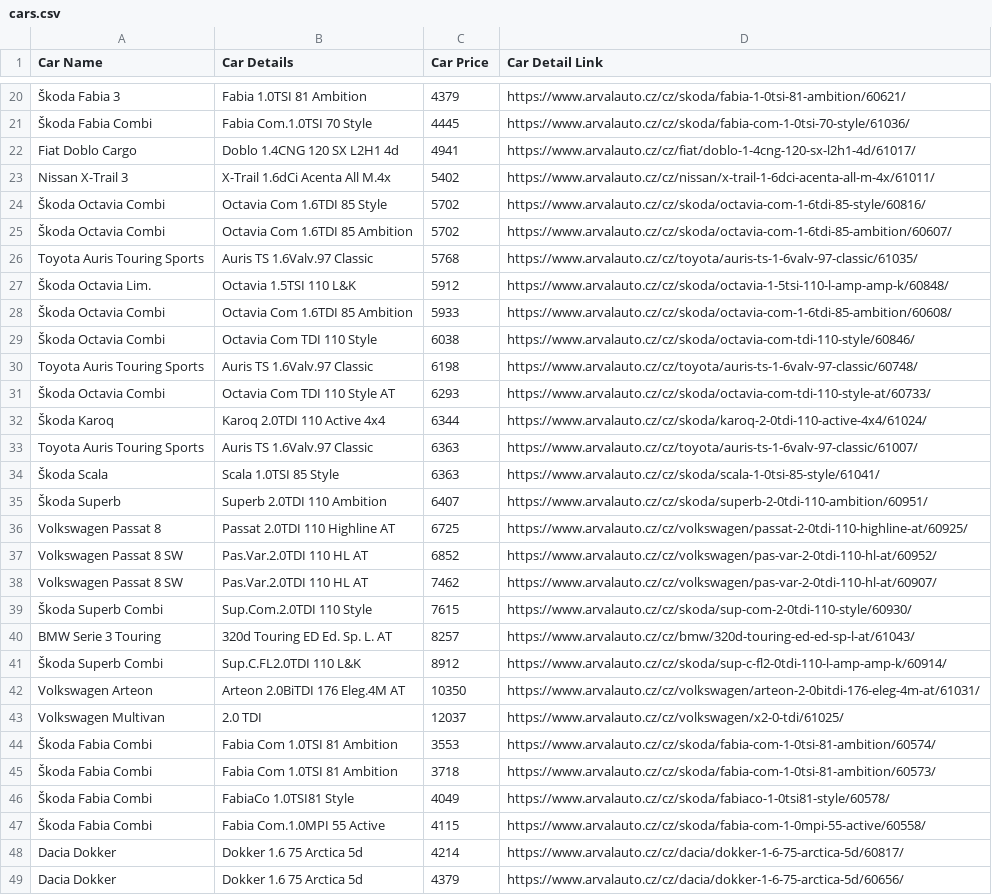
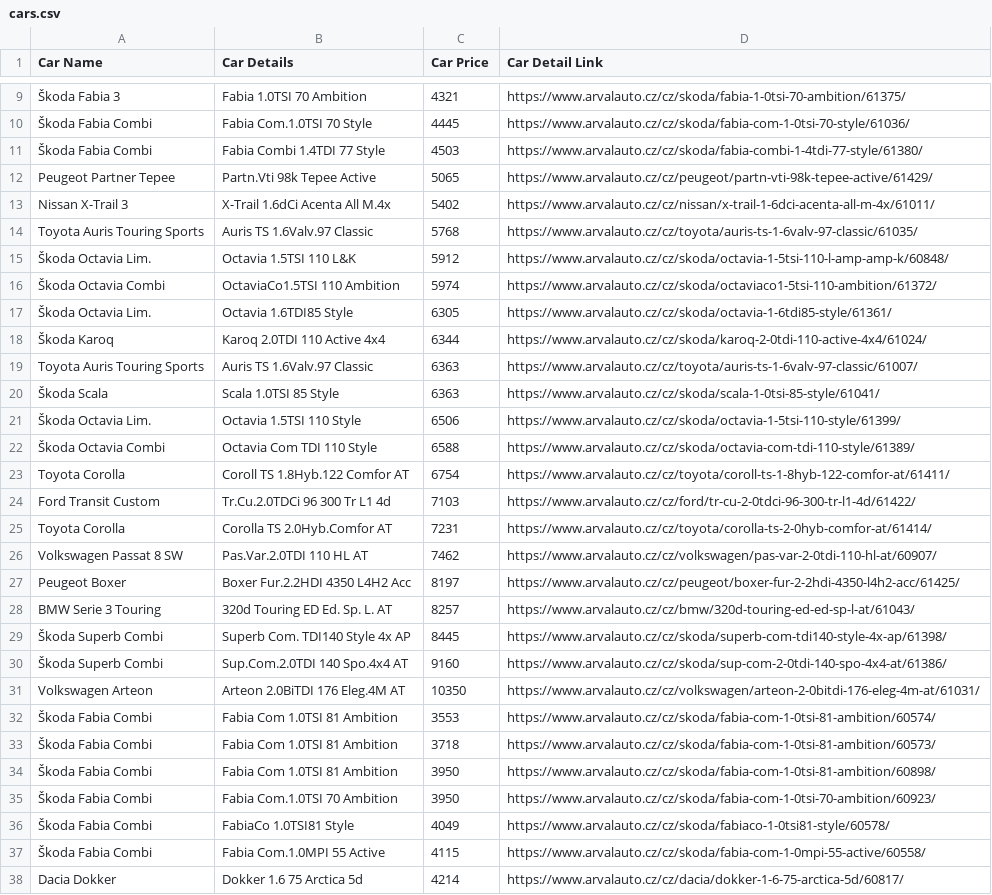
Before and after one commit to Lubka024/arvalauto_scraper, a CSV file: cars.csv, drawn as a sheet; only a part is shown, gaps mark what is left out; the shorter side is filled out with more unchanged rows; the diff covers the shown part only.

Commit message:
latest data

```diff
--- a/cars.csv
+++ b/cars.csv
@@ -20,13 +9,10 @@ Car Name,Car Details,Car Price,Car Detail Link
-Škoda Fabia 3,Fabia 1.0TSI 81 Ambition,4379,https://www.arvalauto.cz/cz/skoda/fabia-1-0tsi-81-ambition/60621/
+Škoda Fabia 3,Fabia 1.0TSI 70 Ambition,4321,https://www.arvalauto.cz/cz/skoda/fabia-1-0tsi-70-ambition/61375/
 Škoda Fabia Combi,Fabia Com.1.0TSI 70 Style,4445,https://www.arvalauto.cz/cz/skoda/fabia-com-1-0tsi-70-style/61036/
-Fiat Doblo Cargo,Doblo 1.4CNG 120 SX L2H1 4d,4941,https://www.arvalauto.cz/cz/fiat/doblo-1-4cng-120-sx-l2h1-4d/61017/
+Škoda Fabia Combi,Fabia Combi 1.4TDI 77 Style,4503,https://www.arvalauto.cz/cz/skoda/fabia-combi-1-4tdi-77-style/61380/
+Peugeot Partner Tepee,Partn.Vti 98k Tepee Active,5065,https://www.arvalauto.cz/cz/peugeot/partn-vti-98k-tepee-active/61429/
 Nissan X-Trail 3,X-Trail 1.6dCi Acenta All M.4x,5402,https://www.arvalauto.cz/cz/nissan/x-trail-1-6dci-acenta-all-m-4x/61011/
-Škoda Octavia Combi,Octavia Com 1.6TDI 85 Style,5702,https://www.arvalauto.cz/cz/skoda/octavia-com-1-6tdi-85-style/60816/
-Škoda Octavia Combi,Octavia Com 1.6TDI 85 Ambition,5702,https://www.arvalauto.cz/cz/skoda/octavia-com-1-6tdi-85-ambition/60607/
 Toyota Auris Touring Sports,Auris TS 1.6Valv.97 Classic,5768,https://www.arvalauto.cz/cz/toyota/auris-ts-1-6valv-97-classic/61035/
 Škoda Octavia Lim.,Octavia 1.5TSI 110 L&K,5912,https://www.arvalauto.cz/cz/skoda/octavia-1-5tsi-110-l-amp-amp-k/60848/
-Škoda Octavia Combi,Octavia Com 1.6TDI 85 Ambition,5933,https://www.arvalauto.cz/cz/skoda/octavia-com-1-6tdi-85-ambition/60608/
-Škoda Octavia Combi,Octavia Com TDI 110 Style,6038,https://www.arvalauto.cz/cz/skoda/octavia-com-tdi-110-style/60846/
-Toyota Auris Touring Sports,Auris TS 1.6Valv.97 Classic,6198,https://www.arvalauto.cz/cz/toyota/auris-ts-1-6valv-97-classic/60748/
-Škoda Octavia Combi,Octavia Com TDI 110 Style AT,6293,https://www.arvalauto.cz/cz/skoda/octavia-com-tdi-110-style-at/60733/
+Škoda Octavia Combi,OctaviaCo1.5TSI 110 Ambition,5974,https://www.arvalauto.cz/cz/skoda/octaviaco1-5tsi-110-ambition/61372/
+Škoda Octavia Lim.,Octavia 1.6TDI85 Style,6305,https://www.arvalauto.cz/cz/skoda/octavia-1-6tdi85-style/61361/
 Škoda Karoq,Karoq 2.0TDI 110 Active 4x4,6344,https://www.arvalauto.cz/cz/skoda/karoq-2-0tdi-110-active-4x4/61024/
@@ -34,13 +20,17 @@ Toyota Auris Touring Sports,Auris TS 1.6Valv.97 Classic,6363,https://www.arvalau
 Škoda Scala,Scala 1.0TSI 85 Style,6363,https://www.arvalauto.cz/cz/skoda/scala-1-0tsi-85-style/61041/
-Škoda Superb,Superb 2.0TDI 110 Ambition,6407,https://www.arvalauto.cz/cz/skoda/superb-2-0tdi-110-ambition/60951/
-Volkswagen Passat 8,Passat 2.0TDI 110 Highline AT,6725,https://www.arvalauto.cz/cz/volkswagen/passat-2-0tdi-110-highline-at/60925/
-Volkswagen Passat 8 SW,Pas.Var.2.0TDI 110 HL AT,6852,https://www.arvalauto.cz/cz/volkswagen/pas-var-2-0tdi-110-hl-at/60952/
+Škoda Octavia Lim.,Octavia 1.5TSI 110 Style,6506,https://www.arvalauto.cz/cz/skoda/octavia-1-5tsi-110-style/61399/
+Škoda Octavia Combi,Octavia Com TDI 110 Style,6588,https://www.arvalauto.cz/cz/skoda/octavia-com-tdi-110-style/61389/
+Toyota Corolla,Coroll TS 1.8Hyb.122 Comfor AT,6754,https://www.arvalauto.cz/cz/toyota/coroll-ts-1-8hyb-122-comfor-at/61411/
+Ford Transit Custom,Tr.Cu.2.0TDCi 96 300 Tr L1 4d,7103,https://www.arvalauto.cz/cz/ford/tr-cu-2-0tdci-96-300-tr-l1-4d/61422/
+Toyota Corolla,Corolla TS 2.0Hyb.Comfor AT,7231,https://www.arvalauto.cz/cz/toyota/corolla-ts-2-0hyb-comfor-at/61414/
 Volkswagen Passat 8 SW,Pas.Var.2.0TDI 110 HL AT,7462,https://www.arvalauto.cz/cz/volkswagen/pas-var-2-0tdi-110-hl-at/60907/
-Škoda Superb Combi,Sup.Com.2.0TDI 110 Style,7615,https://www.arvalauto.cz/cz/skoda/sup-com-2-0tdi-110-style/60930/
+Peugeot Boxer,Boxer Fur.2.2HDI 4350 L4H2 Acc,8197,https://www.arvalauto.cz/cz/peugeot/boxer-fur-2-2hdi-4350-l4h2-acc/61425/
 BMW Serie 3 Touring,320d Touring ED Ed. Sp. L. AT,8257,https://www.arvalauto.cz/cz/bmw/320d-touring-ed-ed-sp-l-at/61043/
-Škoda Superb Combi,Sup.C.FL2.0TDI 110 L&K,8912,https://www.arvalauto.cz/cz/skoda/sup-c-fl2-0tdi-110-l-amp-amp-k/60914/
+Škoda Superb Combi,Superb Com. TDI140 Style 4x AP,8445,https://www.arvalauto.cz/cz/skoda/superb-com-tdi140-style-4x-ap/61398/
+Škoda Superb Combi,Sup.Com.2.0TDI 140 Spo.4x4 AT,9160,https://www.arvalauto.cz/cz/skoda/sup-com-2-0tdi-140-spo-4x4-at/61386/
 Volkswagen Arteon,Arteon 2.0BiTDI 176 Eleg.4M AT,10350,https://www.arvalauto.cz/cz/volkswagen/arteon-2-0bitdi-176-eleg-4m-at/61031/
-Volkswagen Multivan,2.0 TDI,12037,https://www.arvalauto.cz/cz/volkswagen/x2-0-tdi/61025/
 Škoda Fabia Combi,Fabia Com 1.0TSI 81 Ambition,3553,https://www.arvalauto.cz/cz/skoda/fabia-com-1-0tsi-81-ambition/60574/
 Škoda Fabia Combi,Fabia Com 1.0TSI 81 Ambition,3718,https://www.arvalauto.cz/cz/skoda/fabia-com-1-0tsi-81-ambition/60573/
+Škoda Fabia Combi,Fabia Com 1.0TSI 81 Ambition,3950,https://www.arvalauto.cz/cz/skoda/fabia-com-1-0tsi-81-ambition/60898/
+Škoda Fabia Combi,Fabia Com.1.0TSI 70 Ambition,3950,https://www.arvalauto.cz/cz/skoda/fabia-com-1-0tsi-70-ambition/60923/
 Škoda Fabia Combi,FabiaCo 1.0TSI81 Style,4049,https://www.arvalauto.cz/cz/skoda/fabiaco-1-0tsi81-style/60578/
```
Also changed, not shown: 4 added rows, 13 removed rows, 1 moved row and 5 edited cells elsewhere in this file.
